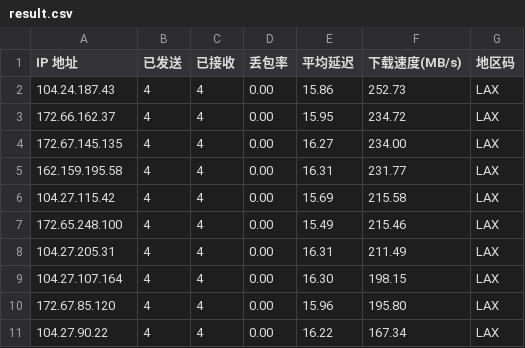
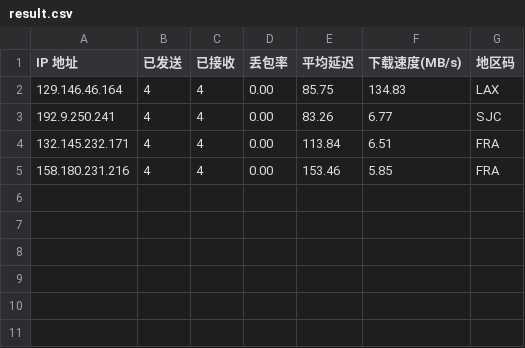
Before and after one commit to x-dr/cfst, a CSV file: result.csv, drawn as a sheet.

```diff
--- a/result.csv
+++ b/result.csv
@@ -1,11 +1,5 @@
 IP 地址,已发送,已接收,丢包率,平均延迟,下载速度(MB/s),地区码
-104.24.187.43,4,4,0.00,15.86,252.73,LAX
-172.66.162.37,4,4,0.00,15.95,234.72,LAX
-172.67.145.135,4,4,0.00,16.27,234.00,LAX
-162.159.195.58,4,4,0.00,16.31,231.77,LAX
-104.27.115.42,4,4,0.00,15.69,215.58,LAX
-172.65.248.100,4,4,0.00,15.49,215.46,LAX
-104.27.205.31,4,4,0.00,16.31,211.49,LAX
-104.27.107.164,4,4,0.00,16.30,198.15,LAX
-172.67.85.120,4,4,0.00,15.96,195.80,LAX
-104.27.90.22,4,4,0.00,16.22,167.34,LAX
+129.146.46.164,4,4,0.00,85.75,134.83,LAX
+192.9.250.241,4,4,0.00,83.26,6.77,SJC
+132.145.232.171,4,4,0.00,113.84,6.51,FRA
+158.180.231.216,4,4,0.00,153.46,5.85,FRA
```
Also changed, not shown: 1 other file.
